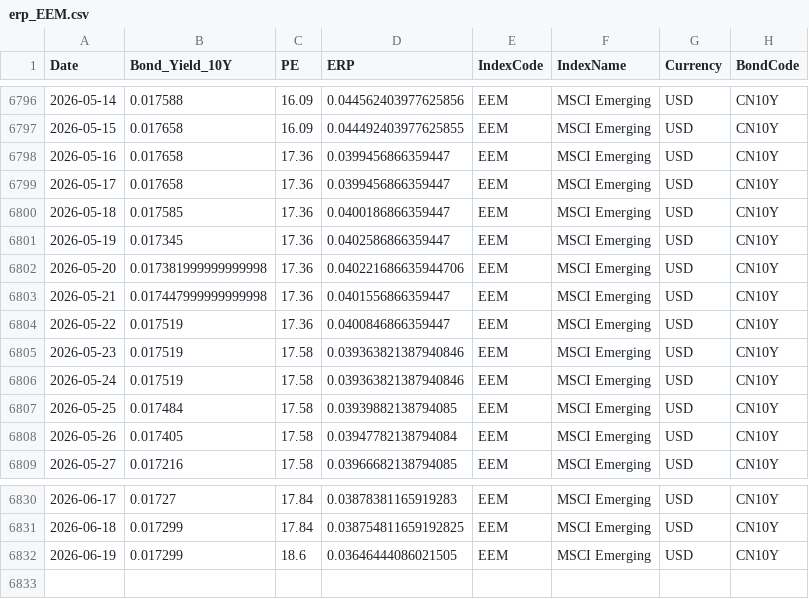
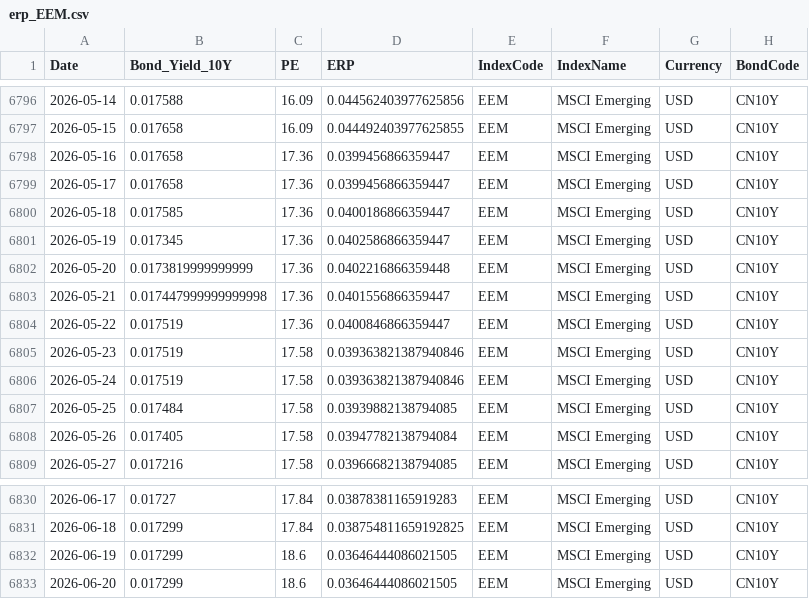
Before and after one commit to ChiaraVan1/equity-risk-premium-monitor, a CSV file: data/erp_EEM.csv, drawn as a sheet; only a part is shown, gaps mark what is left out.

```diff
--- a/data/erp_EEM.csv
+++ b/data/erp_EEM.csv
@@ -6801,3 +6801,3 @@
 2026-05-19,0.017345,17.36,0.0402586866359447,EEM,MSCI Emerging,USD,CN10Y
-2026-05-20,0.017381999999999998,17.36,0.040221686635944706,EEM,MSCI Emerging,USD,CN10Y
+2026-05-20,0.0173819999999999,17.36,0.0402216866359448,EEM,MSCI Emerging,USD,CN10Y
 2026-05-21,0.017447999999999998,17.36,0.0401556866359447,EEM,MSCI Emerging,USD,CN10Y
@@ -6832 +6832,2 @@
 2026-06-19,0.017299,18.6,0.03646444086021505,EEM,MSCI Emerging,USD,CN10Y
+2026-06-20,0.017299,18.6,0.03646444086021505,EEM,MSCI Emerging,USD,CN10Y
```
Also changed, not shown: data/erp_EWG.csv, data/erp_EWJ.csv, 18 other files.
